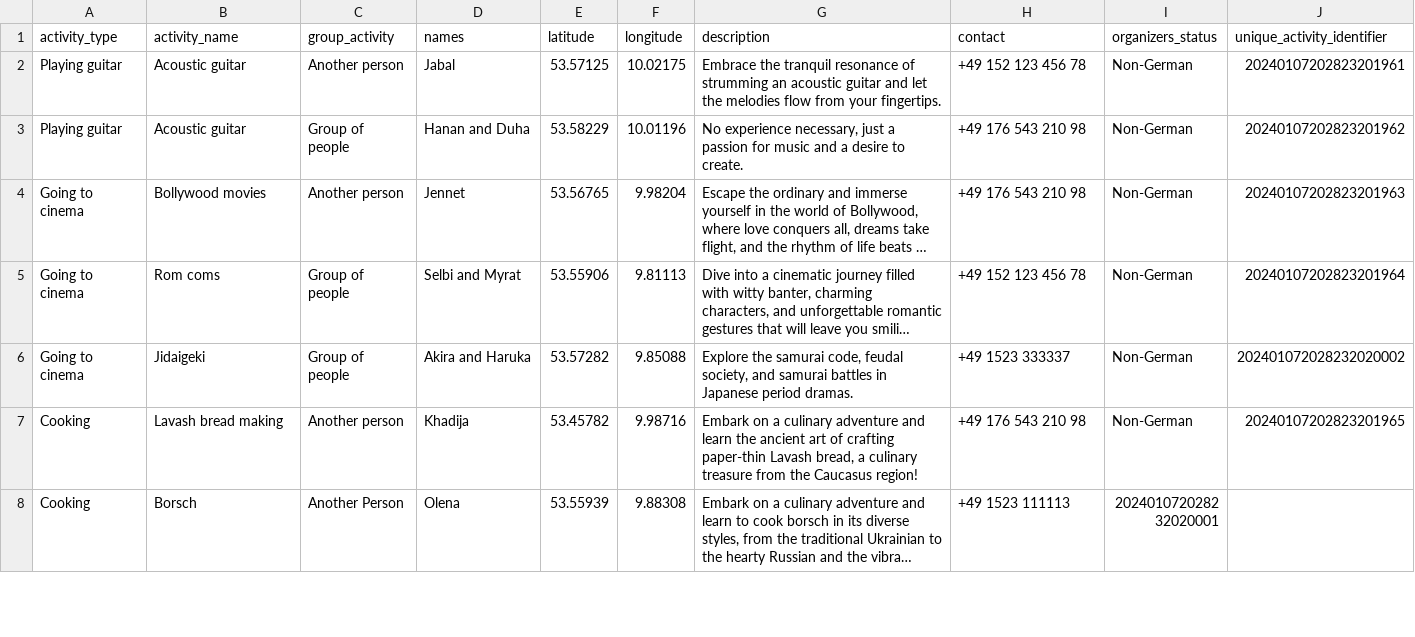
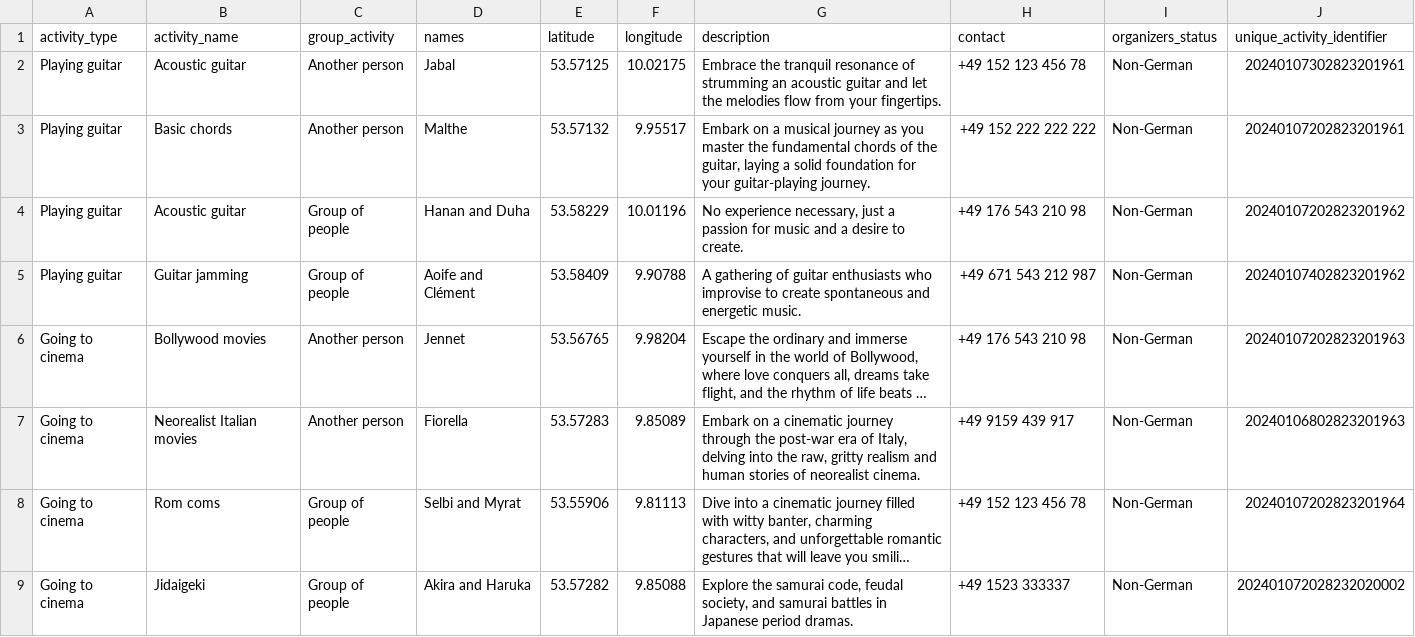
Before and after one commit to lukasmikulec/lukas-mikulec-tb-ii, a CSV file: data/activities_data.csv, drawn as a sheet; only a part is shown; the shorter side is filled out with more unchanged rows; long unchanged cells end in …; the diff covers the shown part only; the diff names each change by its address in the sheet, - before the commit and + after, or states it on an @@ line.

```diff
--- a/data/activities_data.csv
+++ b/data/activities_data.csv
-J2 (unique_activity_identifier): 20240107202823201961
+J2 (unique_activity_identifier): 20240107302823201961
+row 3: Playing guitar | Basic chords | Another person | Malthe | 53.57132 | 9.95517 | Embark on a musical journey as you master the fundamental chords of the guitar, laying a solid foundation for your guitar-playing journey. | +49 152 222 222 222 | Non-German | 20240107202823201961
+row 5: Playing guitar | Guitar jamming | Group of people | Aoife and Clément | 53.58409 | 9.90788 | A gathering of guitar enthusiasts who improvise to create spontaneous and energetic music. | +49 671 543 212 987 | Non-German | 20240107402823201962
+row 7: Going to cinema | Neorealist Italian movies | Another person | Fiorella | 53.57283 | 9.85089 | Embark on a cinematic journey through the post-war era of Italy, delving into the raw, gritty realism and human stories of neorealist cinema. | +49 9159 439 917 | Non-German | 20240106802823201963
```
Also changed, not shown: 14 added rows elsewhere in this file, 4 other files.
